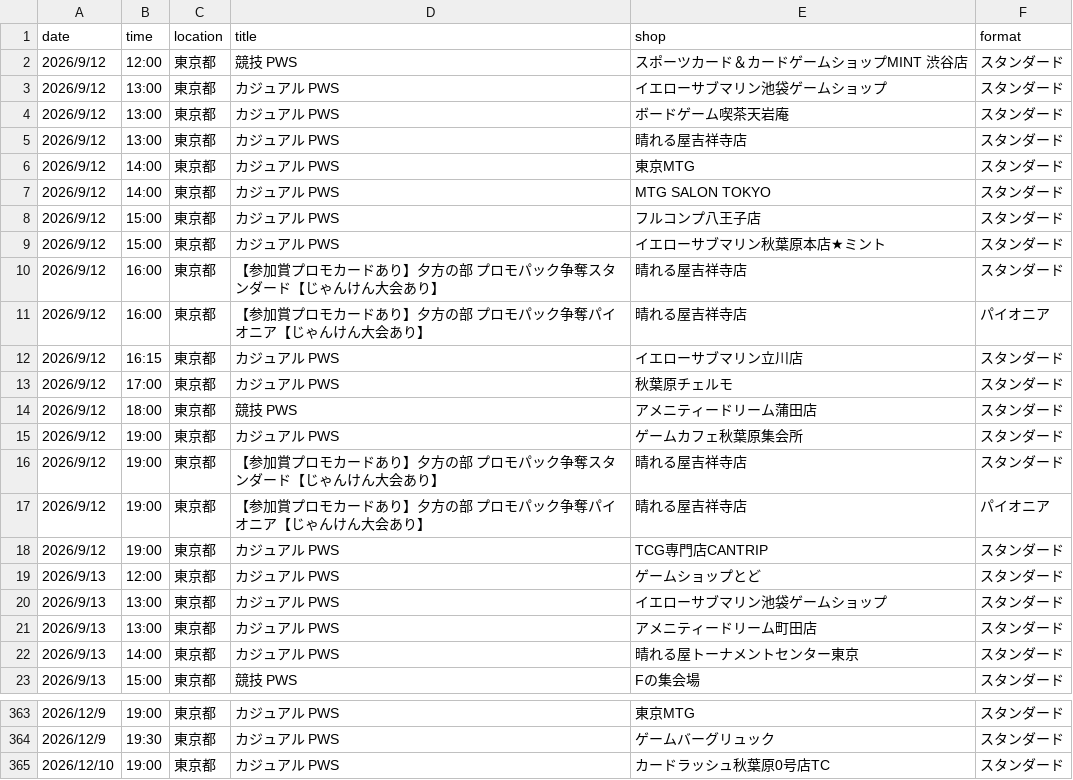
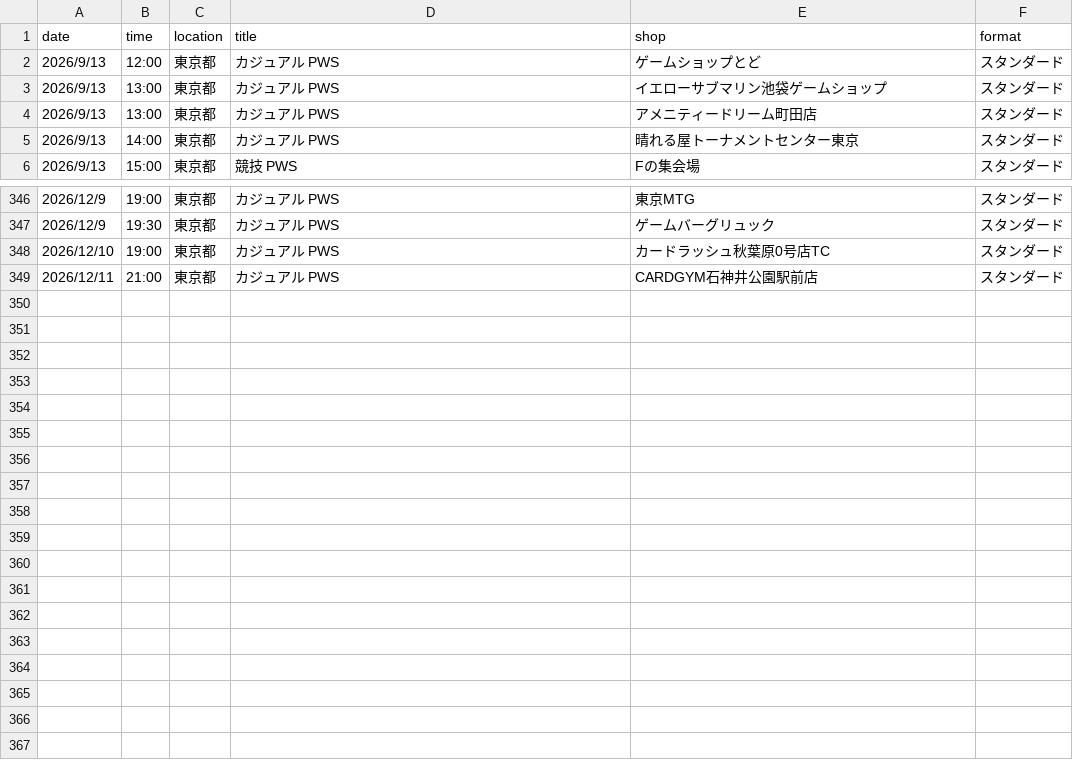
Before and after one commit to wakame1367/mtg_official_event_scraper, a CSV file: mtg_events.csv, drawn as a sheet; only a part is shown, gaps mark what is left out; removed rows and columns are numbered as before the commit, all else as after; the diff names each change by its address in the sheet, - before the commit and + after, or states it on an @@ line.

Commit message:
docs: Auto-update MTG events calendar [skip ci] 9ed999b9b4177d3915394fd37ac54a7e7030161e

```diff
--- a/mtg_events.csv
+++ b/mtg_events.csv
-row 2: 2026/9/12 | 12:00 | 東京都 | 競技 PWS | スポーツカード＆カードゲームショップMINT 渋谷店 | スタンダード
-row 3: 2026/9/12 | 13:00 | 東京都 | カジュアル PWS | イエローサブマリン池袋ゲームショップ | スタンダード
-row 4: 2026/9/12 | 13:00 | 東京都 | カジュアル PWS | ボードゲーム喫茶天岩庵 | スタンダード
-row 5: 2026/9/12 | 13:00 | 東京都 | カジュアル PWS | 晴れる屋吉祥寺店 | スタンダード
-row 6: 2026/9/12 | 14:00 | 東京都 | カジュアル PWS | 東京MTG | スタンダード
-row 7: 2026/9/12 | 14:00 | 東京都 | カジュアル PWS | MTG SALON TOKYO | スタンダード
-row 8: 2026/9/12 | 15:00 | 東京都 | カジュアル PWS | フルコンプ八王子店 | スタンダード
-row 9: 2026/9/12 | 15:00 | 東京都 | カジュアル PWS | イエローサブマリン秋葉原本店★ミント | スタンダード
-row 10: 2026/9/12 | 16:00 | 東京都 | 【参加賞プロモカードあり】夕方の部 プロモパック争奪スタンダード【じゃんけん大会あり】 | 晴れる屋吉祥寺店 | スタンダード
-row 11: 2026/9/12 | 16:00 | 東京都 | 【参加賞プロモカードあり】夕方の部 プロモパック争奪パイオニア【じゃんけん大会あり】 | 晴れる屋吉祥寺店 | パイオニア
-row 12: 2026/9/12 | 16:15 | 東京都 | カジュアル PWS | イエローサブマリン立川店 | スタンダード
-row 13: 2026/9/12 | 17:00 | 東京都 | カジュアル PWS | 秋葉原チェルモ | スタンダード
-row 14: 2026/9/12 | 18:00 | 東京都 | 競技 PWS | アメニティードリーム蒲田店 | スタンダード
-row 15: 2026/9/12 | 19:00 | 東京都 | カジュアル PWS | ゲームカフェ秋葉原集会所 | スタンダード
-row 16: 2026/9/12 | 19:00 | 東京都 | 【参加賞プロモカードあり】夕方の部 プロモパック争奪スタンダード【じゃんけん大会あり】 | 晴れる屋吉祥寺店 | スタンダード
-row 17: 2026/9/12 | 19:00 | 東京都 | 【参加賞プロモカードあり】夕方の部 プロモパック争奪パイオニア【じゃんけん大会あり】 | 晴れる屋吉祥寺店 | パイオニア
-row 18: 2026/9/12 | 19:00 | 東京都 | カジュアル PWS | TCG専門店CANTRIP | スタンダード
+row 349: 2026/12/11 | 21:00 | 東京都 | カジュアル PWS | CARDGYM石神井公園駅前店 | スタンダード
```
Also changed, not shown: mtg_events_latest.csv, 2 other files.
